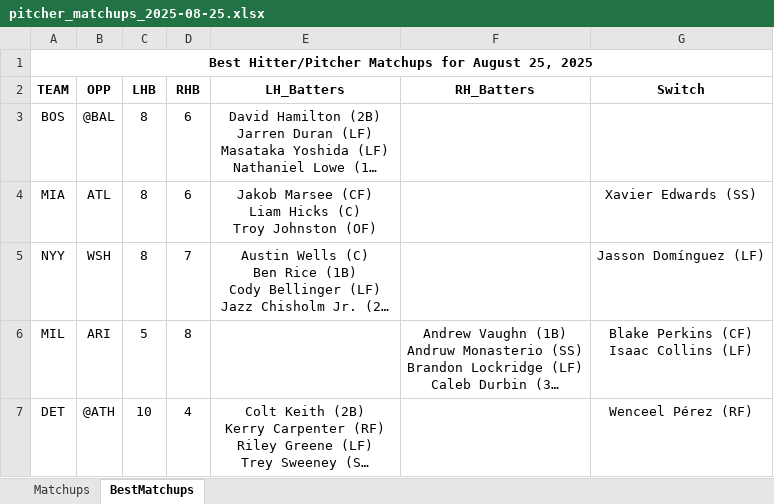
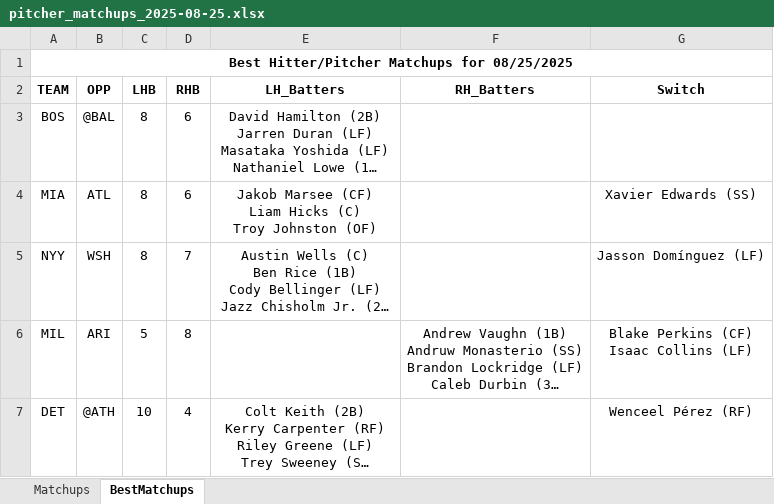
Before and after one commit to jrdogan/mlb-tools, an Excel workbook: pitcher_matchups_2025-08-25.xlsx, sheet BestMatchups, drawn as a sheet; long unchanged cells end in …; values as stored, in another font and other column widths than the file's, no borders; conditional formats not drawn; the diff names each change by its address in the sheet, - before the commit and + after, or states it on an @@ line.

Commit message:
Update pitcher_matchups_2025-08-25.xlsx

```diff
--- a/pitcher_matchups_2025-08-25.xlsx (sheet BestMatchups)
+++ b/pitcher_matchups_2025-08-25.xlsx (sheet BestMatchups)
-A1 (TEAM): …Matchups for August 25, 2025
+A1 (TEAM): …Matchups for 08/25/2025
```
Also changed, not shown: sheet Matchups.
